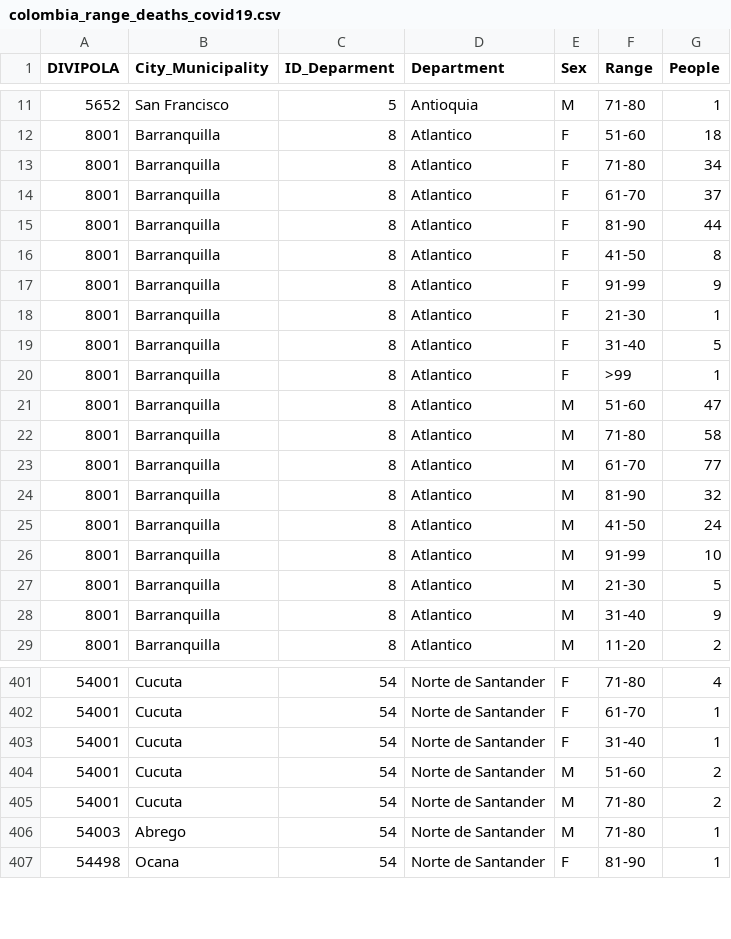
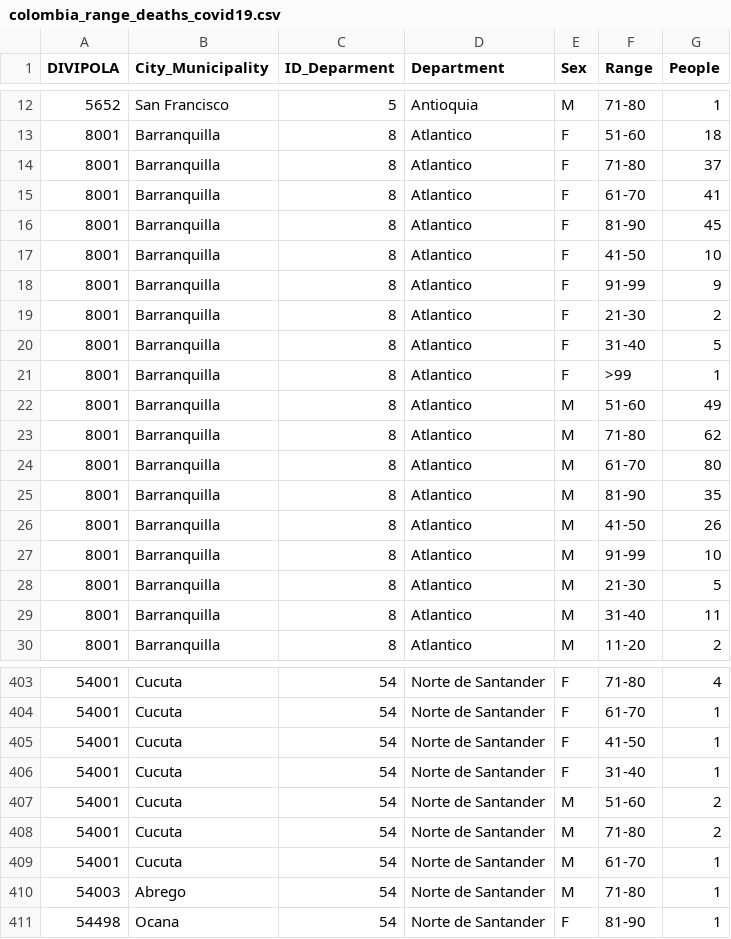
Before and after one commit to CovidDataProject/DataCovid19Colombia, a CSV file: covid_19_data_colombia/covid_19_indicators_report/colombia_range_deaths_covid19.csv, drawn as a sheet; only a part is shown, gaps mark what is left out; the diff covers the shown part only.

```diff
--- a/covid_19_data_colombia/covid_19_indicators_report/colombia_range_deaths_covid19.csv
+++ b/covid_19_data_colombia/covid_19_indicators_report/colombia_range_deaths_covid19.csv
@@ -12,18 +13,18 @@
 "8001","Barranquilla","8","Atlantico","F","51-60","18"
-"8001","Barranquilla","8","Atlantico","F","71-80","34"
-"8001","Barranquilla","8","Atlantico","F","61-70","37"
-"8001","Barranquilla","8","Atlantico","F","81-90","44"
-"8001","Barranquilla","8","Atlantico","F","41-50","8"
+"8001","Barranquilla","8","Atlantico","F","71-80","37"
+"8001","Barranquilla","8","Atlantico","F","61-70","41"
+"8001","Barranquilla","8","Atlantico","F","81-90","45"
+"8001","Barranquilla","8","Atlantico","F","41-50","10"
 "8001","Barranquilla","8","Atlantico","F","91-99","9"
-"8001","Barranquilla","8","Atlantico","F","21-30","1"
+"8001","Barranquilla","8","Atlantico","F","21-30","2"
 "8001","Barranquilla","8","Atlantico","F","31-40","5"
 "8001","Barranquilla","8","Atlantico","F",">99","1"
-"8001","Barranquilla","8","Atlantico","M","51-60","47"
-"8001","Barranquilla","8","Atlantico","M","71-80","58"
-"8001","Barranquilla","8","Atlantico","M","61-70","77"
-"8001","Barranquilla","8","Atlantico","M","81-90","32"
-"8001","Barranquilla","8","Atlantico","M","41-50","24"
+"8001","Barranquilla","8","Atlantico","M","51-60","49"
+"8001","Barranquilla","8","Atlantico","M","71-80","62"
+"8001","Barranquilla","8","Atlantico","M","61-70","80"
+"8001","Barranquilla","8","Atlantico","M","81-90","35"
+"8001","Barranquilla","8","Atlantico","M","41-50","26"
 "8001","Barranquilla","8","Atlantico","M","91-99","10"
 "8001","Barranquilla","8","Atlantico","M","21-30","5"
-"8001","Barranquilla","8","Atlantico","M","31-40","9"
+"8001","Barranquilla","8","Atlantico","M","31-40","11"
 "8001","Barranquilla","8","Atlantico","M","11-20","2"
@@ -402,2 +404,3 @@
 "54001","Cucuta","54","Norte de Santander","F","61-70","1"
+"54001","Cucuta","54","Norte de Santander","F","41-50","1"
 "54001","Cucuta","54","Norte de Santander","F","31-40","1"
@@ -405,2 +408,3 @@
 "54001","Cucuta","54","Norte de Santander","M","71-80","2"
+"54001","Cucuta","54","Norte de Santander","M","61-70","1"
 "54003","Abrego","54","Norte de Santander","M","71-80","1"
```
Also changed, not shown: 9 added rows, 1 removed row and 51 edited cells elsewhere in this file, covid_19_data_colombia/covid_19_indicators_report/colombia_daily_indicators_covid19.csv, covid_19_data_colombia/covid_19_indicators_report/colombia_global_indicators_covid19.csv, 1 other file.
